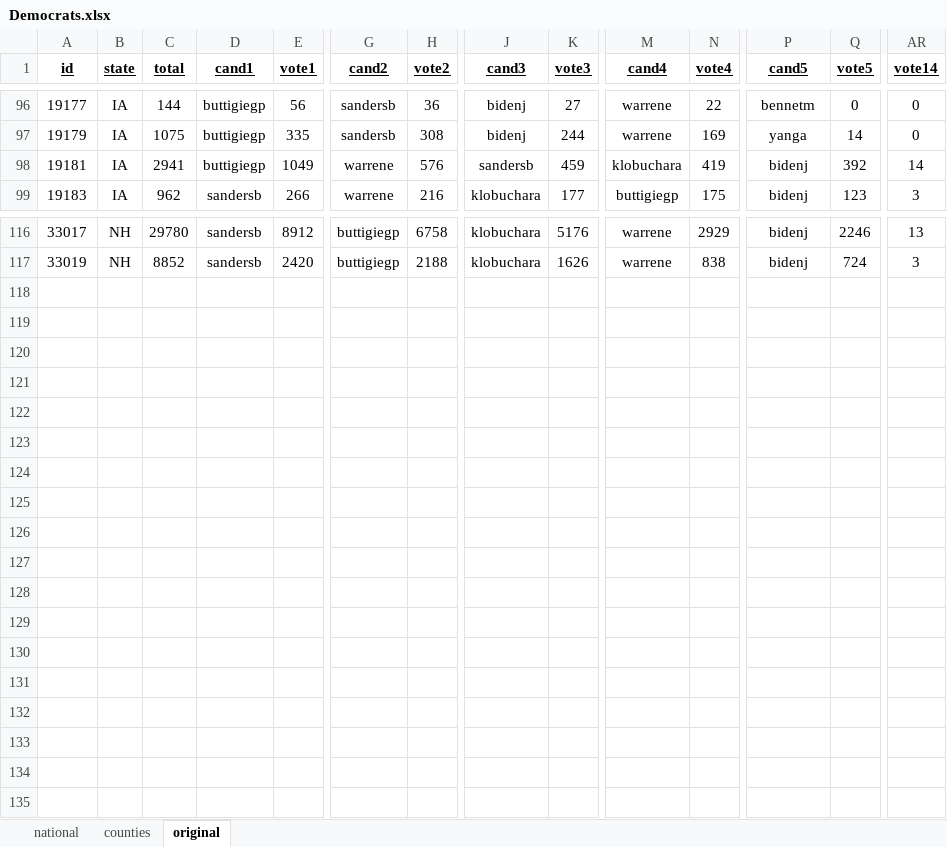
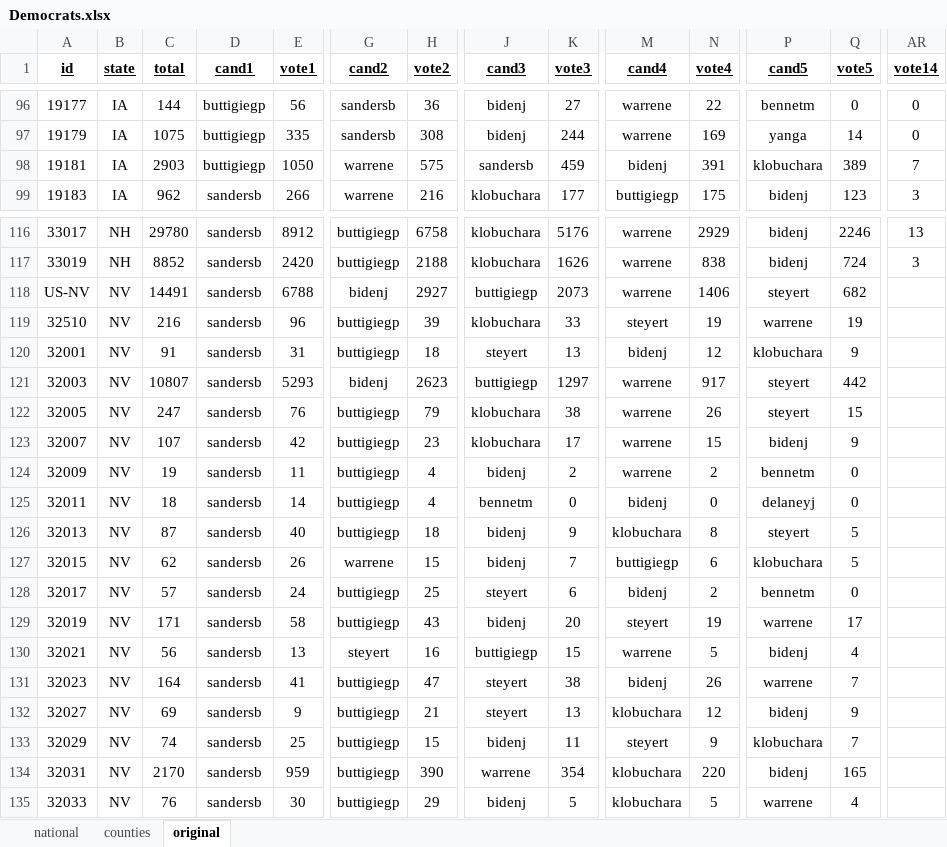
Before and after one commit to Nir-0z/USA, an Excel workbook: Results/2020/Primaries/Democrats.xlsx, sheet original, drawn as a sheet; only a part is shown, gaps mark what is left out; values as stored, in another font and other column widths than the file's, no borders; rows hold the shown columns only; the diff covers the shown part only; the diff names each change by its address in the sheet, - before the commit and + after, or states it on an @@ line.

```diff
--- a/Results/2020/Primaries/Democrats.xlsx (sheet original)
+++ b/Results/2020/Primaries/Democrats.xlsx (sheet original)
-C98 (total): 2941
+C98 (total): 2903
-E98 (vote1): 1049
+E98 (vote1): 1050
-H98 (vote2): 576
+H98 (vote2): 575
-M98 (cand4): klobuchara
+M98 (cand4): bidenj
-N98 (vote4): 419
+N98 (vote4): 391
-P98 (cand5): bidenj
+P98 (cand5): klobuchara
-Q98 (vote5): 392
+Q98 (vote5): 389
-AR98 (vote14): 14
+AR98 (vote14): 7
+row 118: US-NV | NV | 14491 | sandersb | 6788 | bidenj | 2927 | buttigiegp | 2073 | warrene | 1406 | steyert | 682
+row 119: 32510 | NV | 216 | sandersb | 96 | buttigiegp | 39 | klobuchara | 33 | steyert | 19 | warrene | 19
+row 120: 32001 | NV | 91 | sandersb | 31 | buttigiegp | 18 | steyert | 13 | bidenj | 12 | klobuchara | 9
+row 121: 32003 | NV | 10807 | sandersb | 5293 | bidenj | 2623 | buttigiegp | 1297 | warrene | 917 | steyert | 442
+row 122: 32005 | NV | 247 | sandersb | 76 | buttigiegp | 79 | klobuchara | 38 | warrene | 26 | steyert | 15
+row 123: 32007 | NV | 107 | sandersb | 42 | buttigiegp | 23 | klobuchara | 17 | warrene | 15 | bidenj | 9
+row 124: 32009 | NV | 19 | sandersb | 11 | buttigiegp | 4 | bidenj | 2 | warrene | 2 | bennetm | 0
+row 125: 32011 | NV | 18 | sandersb | 14 | buttigiegp | 4 | bennetm | 0 | bidenj | 0 | delaneyj | 0
+row 126: 32013 | NV | 87 | sandersb | 40 | buttigiegp | 18 | bidenj | 9 | klobuchara | 8 | steyert | 5
+row 127: 32015 | NV | 62 | sandersb | 26 | warrene | 15 | bidenj | 7 | buttigiegp | 6 | klobuchara | 5
+row 128: 32017 | NV | 57 | sandersb | 24 | buttigiegp | 25 | steyert | 6 | bidenj | 2 | bennetm | 0
+row 129: 32019 | NV | 171 | sandersb | 58 | buttigiegp | 43 | bidenj | 20 | steyert | 19 | warrene | 17
+row 130: 32021 | NV | 56 | sandersb | 13 | steyert | 16 | buttigiegp | 15 | warrene | 5 | bidenj | 4
+row 131: 32023 | NV | 164 | sandersb | 41 | buttigiegp | 47 | steyert | 38 | bidenj | 26 | warrene | 7
+row 132: 32027 | NV | 69 | sandersb | 9 | buttigiegp | 21 | steyert | 13 | klobuchara | 12 | bidenj | 9
+row 133: 32029 | NV | 74 | sandersb | 25 | buttigiegp | 15 | bidenj | 11 | steyert | 9 | klobuchara | 7
+row 134: 32031 | NV | 2170 | sandersb | 959 | buttigiegp | 390 | warrene | 354 | klobuchara | 220 | bidenj | 165
+row 135: 32033 | NV | 76 | sandersb | 30 | buttigiegp | 29 | bidenj | 5 | klobuchara | 5 | warrene | 4
```
Also changed, not shown: 88 edited cells elsewhere in this sheet, sheet counties, sheet national, Results/2012/Primaries/Republicans.xlsx, Results/2016/Primaries/Democrats.xlsx, 6 other files.
